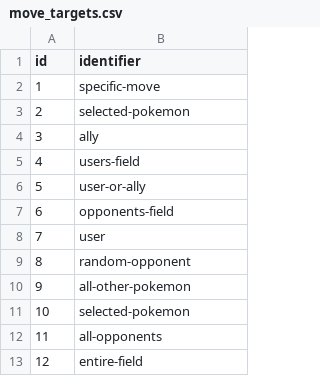
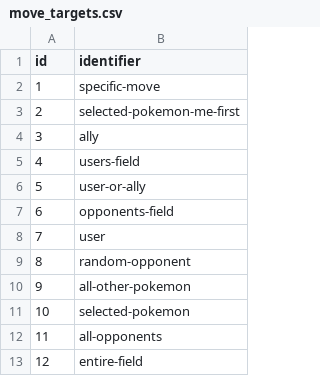
Before and after one commit to veekun/pokedex, a CSV file: pokedex/data/csv/move_targets.csv, drawn as a sheet.

Commit message:
Give Me First's move target a unique identifier.

```diff
--- a/pokedex/data/csv/move_targets.csv
+++ b/pokedex/data/csv/move_targets.csv
@@ -2,3 +2,3 @@ id,identifier
 1,specific-move
-2,selected-pokemon
+2,selected-pokemon-me-first
 3,ally
```
